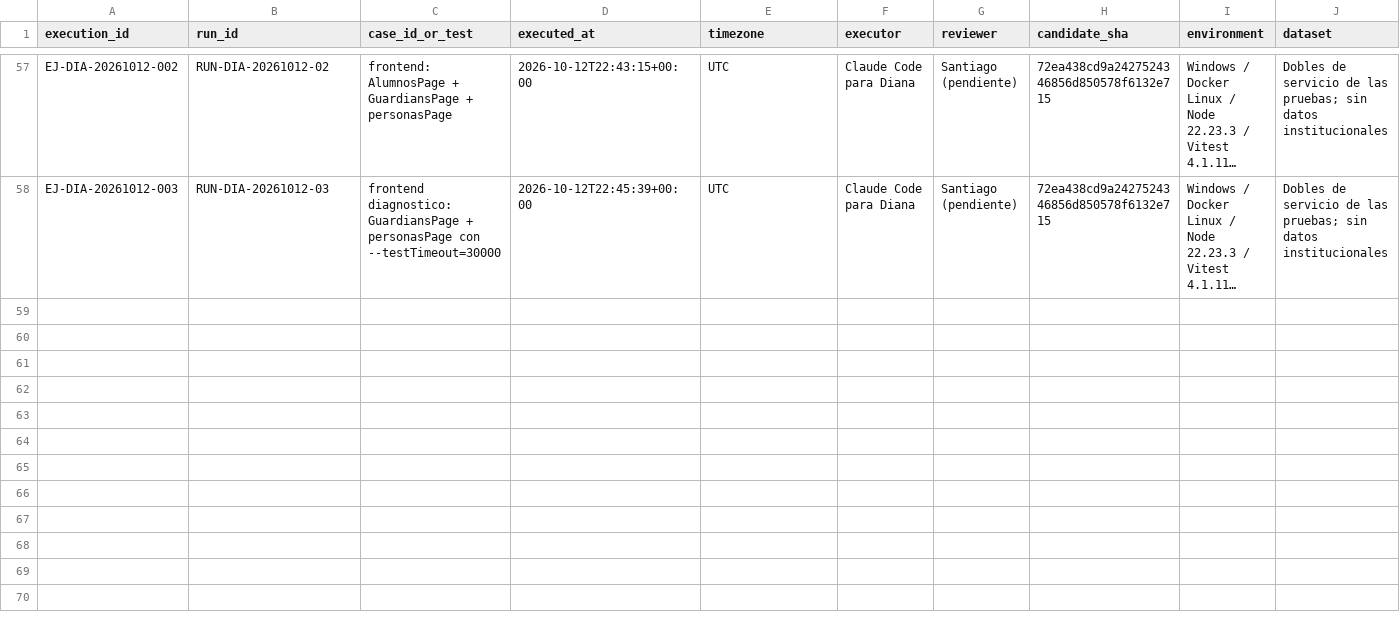
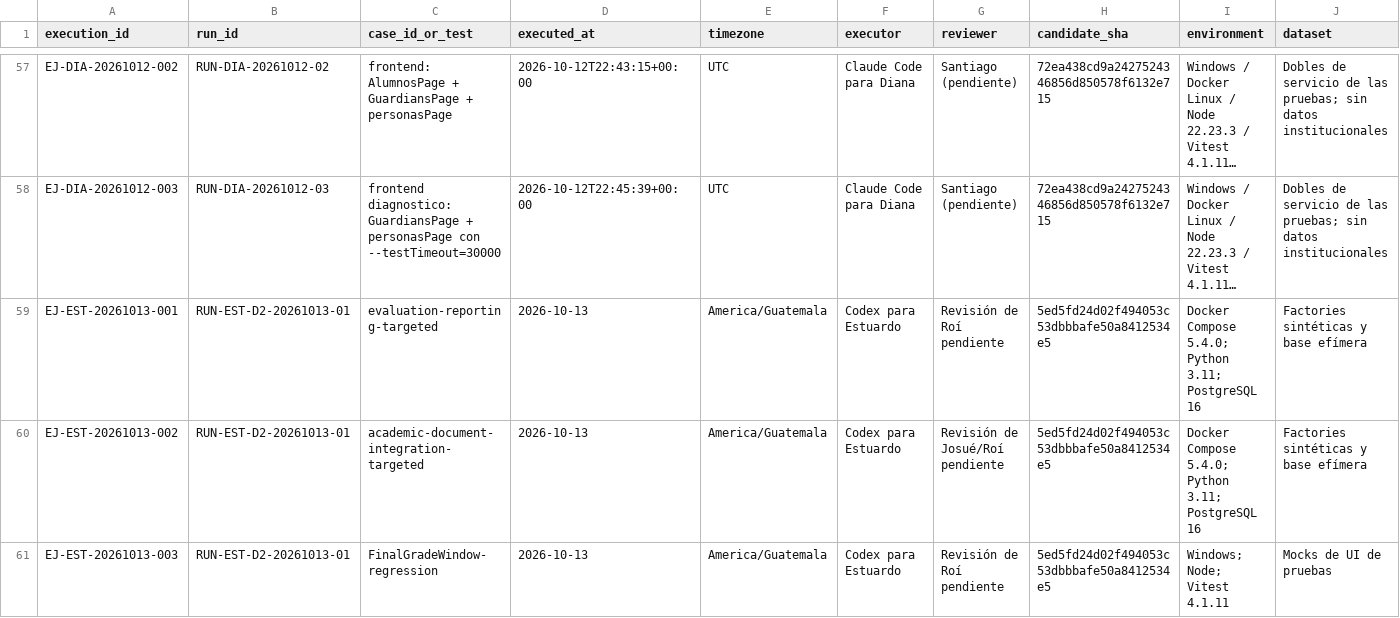
Before and after one commit to siga-inebi/siga-inebi, a CSV file: docs/quality/fase-7/ejecuciones.csv, drawn as a sheet; only a part is shown, gaps mark what is left out; long unchanged cells end in …; rows hold the shown columns only; the diff names each change by its address in the sheet, - before the commit and + after, or states it on an @@ line.

Commit message:
docs(qa): cerrar avance de evaluación de Estuardo

```diff
--- a/docs/quality/fase-7/ejecuciones.csv
+++ b/docs/quality/fase-7/ejecuciones.csv
+row 59: EJ-EST-20261013-001 | RUN-EST-D2-20261013-01 | evaluation-reporting-targeted | 2026-10-13 | America/Guatemala | Codex para Estuardo | Revisión de Roí pendiente | 5ed5fd24d02f494053c53dbbbafe50a8412534e5 | Docker Compose 5.4.0; Python 3.11; PostgreSQL 16 | Factories sintéticas y base efímera
+row 60: EJ-EST-20261013-002 | RUN-EST-D2-20261013-01 | academic-document-integration-targeted | 2026-10-13 | America/Guatemala | Codex para Estuardo | Revisión de Josué/Roí pendiente | 5ed5fd24d02f494053c53dbbbafe50a8412534e5 | Docker Compose 5.4.0; Python 3.11; PostgreSQL 16 | Factories sintéticas y base efímera
+row 61: EJ-EST-20261013-003 | RUN-EST-D2-20261013-01 | FinalGradeWindow-regression | 2026-10-13 | America/Guatemala | Codex para Estuardo | Revisión de Roí pendiente | 5ed5fd24d02f494053c53dbbbafe50a8412534e5 | Windows; Node; Vitest 4.1.11 | Mocks de UI de pruebas
```
Also changed, not shown: 10 other files.
